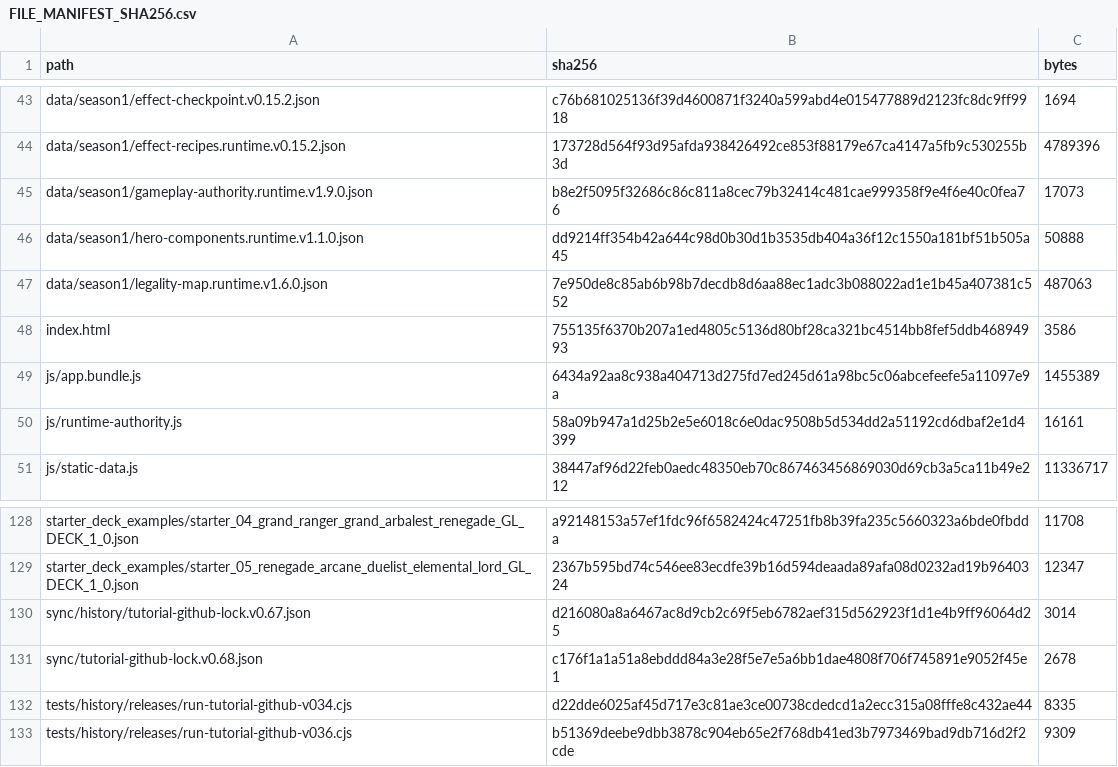
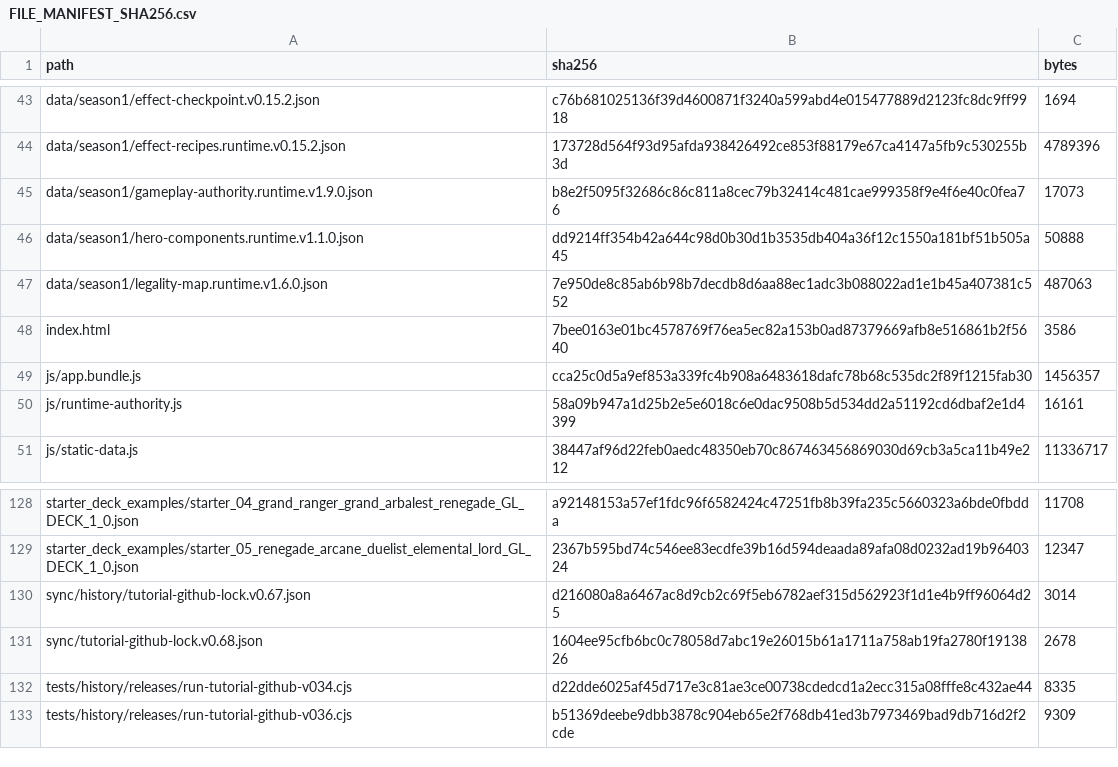
Before and after one commit to GrandisLegacyTCG/Grandis-Legacy-VS-AI, a CSV file: tutorial/FILE_MANIFEST_SHA256.csv, drawn as a sheet; only a part is shown, gaps mark what is left out.

```diff
--- a/tutorial/FILE_MANIFEST_SHA256.csv
+++ b/tutorial/FILE_MANIFEST_SHA256.csv
@@ -47,4 +47,4 @@ data/season1/hero-components.runtime.v1.1.0.json,dd9214ff354b42a644c98d0b30d1b35
 data/season1/legality-map.runtime.v1.6.0.json,7e950de8c85ab6b98b7decdb8d6aa88ec1adc3b088022ad1e1b45a407381c552,487063
-index.html,755135f6370b207a1ed4805c5136d80bf28ca321bc4514bb8fef5ddb46894993,3586
-js/app.bundle.js,6434a92aa8c938a404713d275fd7ed245d61a98bc5c06abcefeefe5a11097e9a,1455389
+index.html,7bee0163e01bc4578769f76ea5ec82a153b0ad87379669afb8e516861b2f5640,3586
+js/app.bundle.js,cca25c0d5a9ef853a339fc4b908a6483618dafc78b68c535dc2f89f1215fab30,1456357
 js/runtime-authority.js,58a09b947a1d25b2e5e6018c6e0dac9508b5d534dd2a51192cd6dbaf2e1d4399,16161
@@ -130,3 +130,3 @@ starter_deck_examples/starter_05_renegade_arcane_duelist_elemental_lord_GL_DECK_
 sync/history/tutorial-github-lock.v0.67.json,d216080a8a6467ac8d9cb2c69f5eb6782aef315d562923f1d1e4b9ff96064d25,3014
-sync/tutorial-github-lock.v0.68.json,c176f1a1a51a8ebddd84a3e28f5e7e5a6bb1dae4808f706f745891e9052f45e1,2678
+sync/tutorial-github-lock.v0.68.json,1604ee95cfb6bc0c78058d7abc19e26015b61a1711a758ab19fa2780f1913826,2678
 tests/history/releases/run-tutorial-github-v034.cjs,d22dde6025af45d717e3c81ae3ce00738cdedcd1a2ecc315a08fffe8c432ae44,8335
```
Also changed, not shown: FILE_MANIFEST_SHA256.csv, 13 other files.
